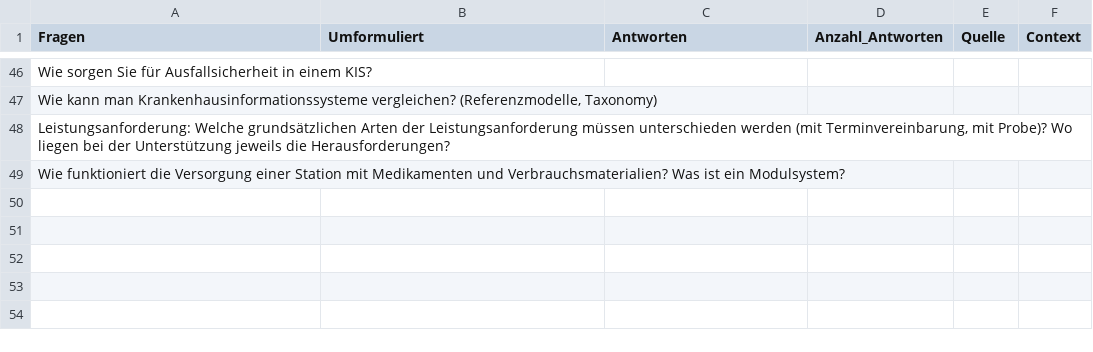
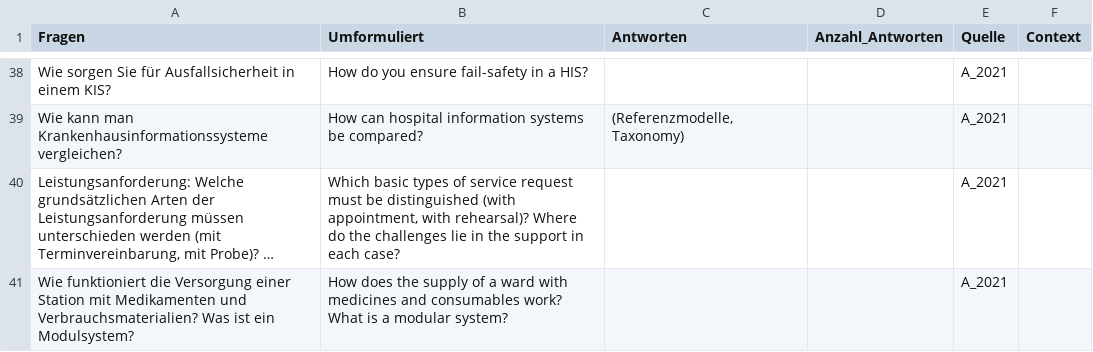
Before and after one commit to scorixear/master-thesis, a CSV file: llama/fragen/multi_questions.csv, drawn as a sheet; only a part is shown, gaps mark what is left out; long unchanged cells end in …; removed rows and columns are numbered as before the commit, all else as after; the diff covers the shown part only; the diff names each change by its address in the sheet, - before the commit and + after, or states it on an @@ line.

Commit message:
updated fragen

```diff
--- a/llama/fragen/multi_questions.csv
+++ b/llama/fragen/multi_questions.csv
-B38 (Umformuliert): (empty)
+B38 (Umformuliert): How do you ensure fail-safety in a HIS?
-E38 (Quelle): (empty)
+E38 (Quelle): A_2021
-row 47: Wie kann man Krankenhausinformationssysteme vergleichen? (Referenzmodelle, Taxonomy)
+row 39: Wie kann man Krankenhausinformationssysteme vergleichen? | How can hospital information systems be compared? | (Referenzmodelle, Taxonomy) |  | A_2021
-B40 (Umformuliert): (empty)
+B40 (Umformuliert): Which basic types of service request must be distinguished (with appointment, with rehearsal)? Where do the challenges lie in the support in each case?
-E40:E41 (Quelle): (empty)
+E40:E41 (Quelle): A_2021
-B41 (Umformuliert): (empty)
+B41 (Umformuliert): How does the supply of a ward with medicines and consumables work? What is a modular system?
```
Also changed, not shown: 10 added rows, 18 removed rows and 47 edited cells elsewhere in this file, llama/fragen/single_questions.csv, 2 other files.
